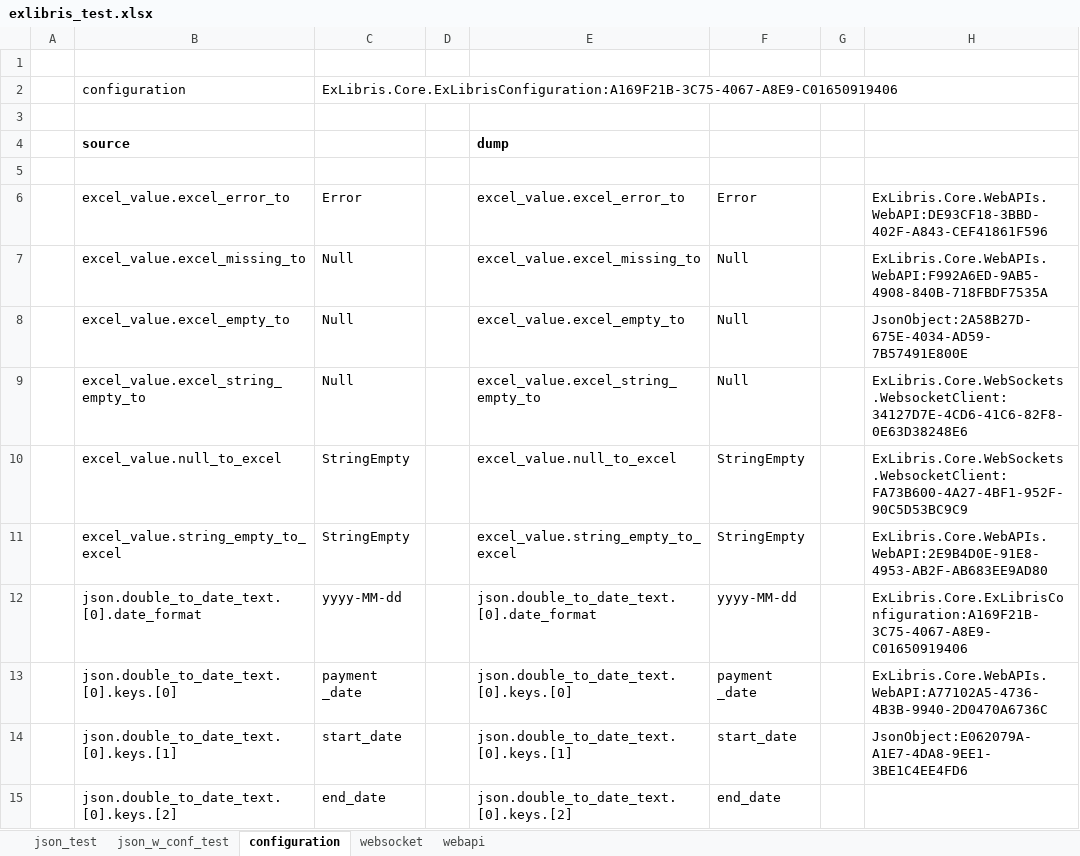
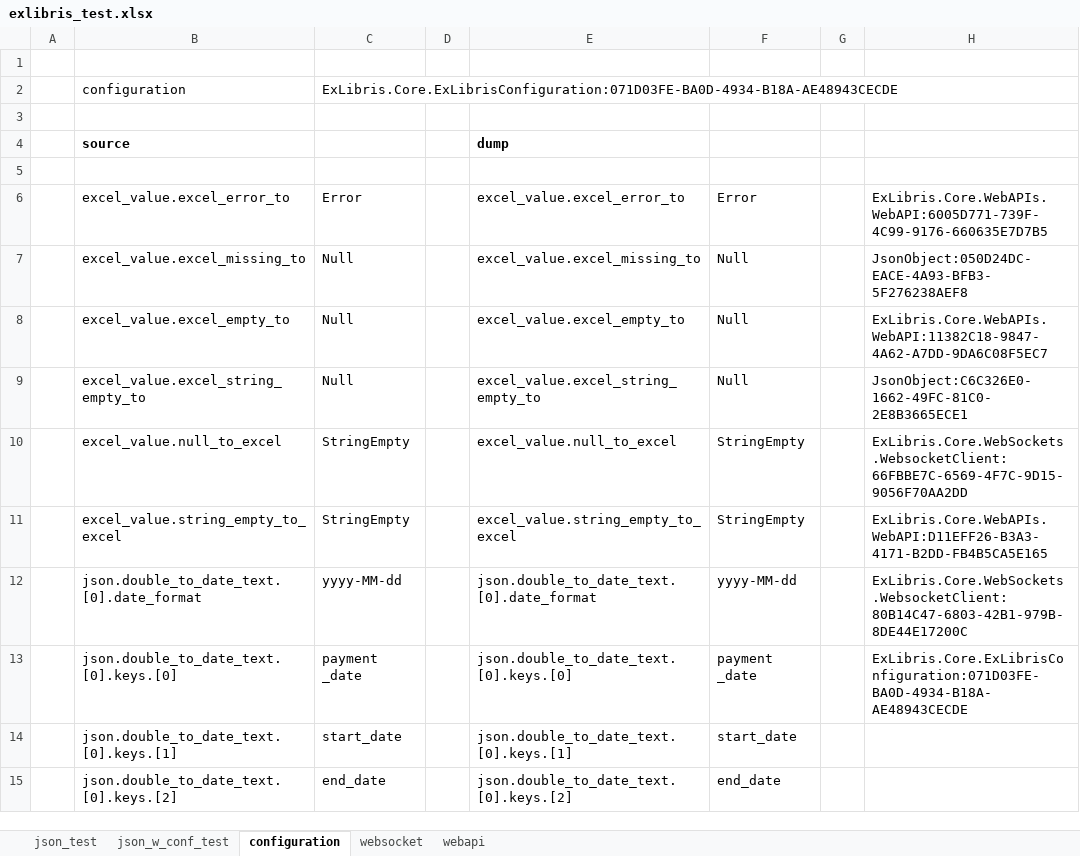
Before and after one commit to mugenfugafuga/exlibris, an Excel workbook: ExLibris/test_excel/exlibris_test.xlsx, sheet configuration, drawn as a sheet; values as stored, in another font and other column widths than the file's, no borders; the diff names each change by its address in the sheet, - before the commit and + after, or states it on an @@ line.

```diff
--- a/ExLibris/test_excel/exlibris_test.xlsx (sheet configuration)
+++ b/ExLibris/test_excel/exlibris_test.xlsx (sheet configuration)
-C2: ExLibris.Core.ExLibrisConfiguration:A169F21B-3C75-4067-A8E9-C01650919406
+C2: ExLibris.Core.ExLibrisConfiguration:071D03FE-BA0D-4934-B18A-AE48943CECDE
-H6: ExLibris.Core.WebAPIs.WebAPI:DE93CF18-3BBD-402F-A843-CEF41861F596
+H6: ExLibris.Core.WebAPIs.WebAPI:6005D771-739F-4C99-9176-660635E7D7B5
-H7: ExLibris.Core.WebAPIs.WebAPI:F992A6ED-9AB5-4908-840B-718FBDF7535A
+H7: JsonObject:050D24DC-EACE-4A93-BFB3-5F276238AEF8
-H8: JsonObject:2A58B27D-675E-4034-AD59-7B57491E800E
+H8: ExLibris.Core.WebAPIs.WebAPI:11382C18-9847-4A62-A7DD-9DA6C08F5EC7
-H9: ExLibris.Core.WebSockets.WebsocketClient:34127D7E-4CD6-41C6-82F8-0E63D38248E6
+H9: JsonObject:C6C326E0-1662-49FC-81C0-2E8B3665ECE1
-H10: ExLibris.Core.WebSockets.WebsocketClient:FA73B600-4A27-4BF1-952F-90C5D53BC9C9
+H10: ExLibris.Core.WebSockets.WebsocketClient:66FBBE7C-6569-4F7C-9D15-9056F70AA2DD
-H11: ExLibris.Core.WebAPIs.WebAPI:2E9B4D0E-91E8-4953-AB2F-AB683EE9AD80
+H11: ExLibris.Core.WebAPIs.WebAPI:D11EFF26-B3A3-4171-B2DD-FB4B5CA5E165
-H12: ExLibris.Core.ExLibrisConfiguration:A169F21B-3C75-4067-A8E9-C01650919406
+H12: ExLibris.Core.WebSockets.WebsocketClient:80B14C47-6803-42B1-979B-8DE44E17200C
-H13: ExLibris.Core.WebAPIs.WebAPI:A77102A5-4736-4B3B-9940-2D0470A6736C
+H13: ExLibris.Core.ExLibrisConfiguration:071D03FE-BA0D-4934-B18A-AE48943CECDE
-H14: JsonObject:E062079A-A1E7-4DA8-9EE1-3BE1C4EE4FD6
+H14: (empty)
```
Also changed, not shown: sheet webapi, sheet json_test, sheet json_w_conf_test, sheet websocket, formulas that keep their value, 2 other files.
